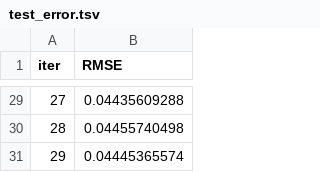
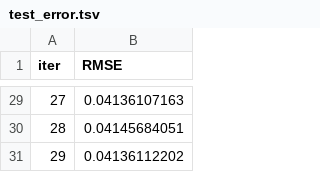
Before and after one commit to jeromeshan/hse-mlds-atm, a TSV file: checkpoints-tasks/checkpoint-4/models/catboost_info/test_error.tsv, drawn as a sheet; only a part is shown, gaps mark what is left out; the diff covers the shown part only.

```diff
--- a/checkpoints-tasks/checkpoint-4/models/catboost_info/test_error.tsv
+++ b/checkpoints-tasks/checkpoint-4/models/catboost_info/test_error.tsv
@@ -29,3 +29,3 @@ iter	RMSE
-27	0.04435609288
-28	0.04455740498
-29	0.04445365574
+27	0.04136107163
+28	0.04145684051
+29	0.04136112202
```
Also changed, not shown: 27 edited cells elsewhere in this file, checkpoints-tasks/checkpoint-4/models/catboost_info/learn_error.tsv, checkpoints-tasks/checkpoint-4/models/catboost_info/time_left.tsv, 49 other files.
